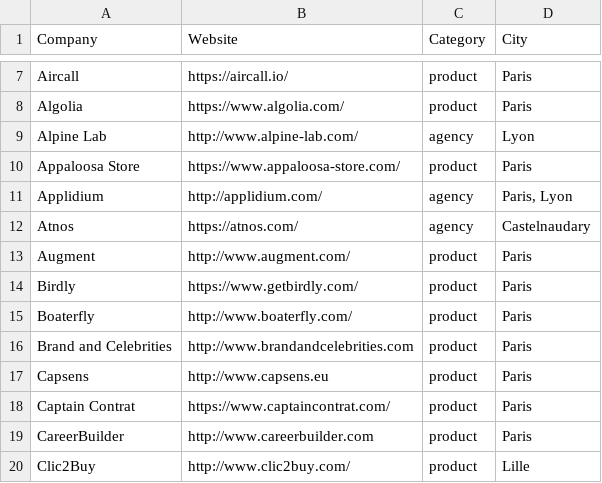
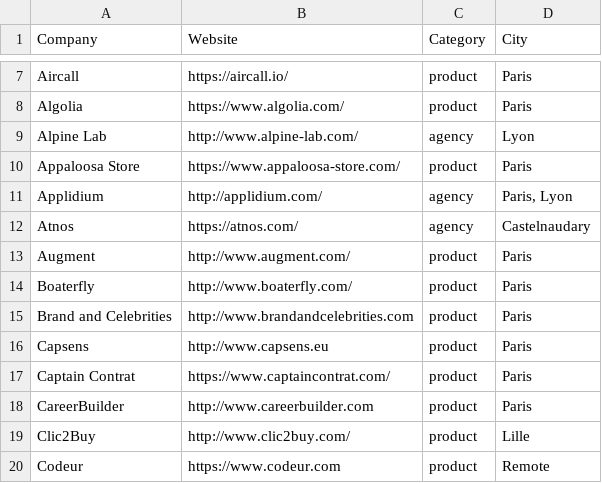
Before and after one commit to ruby-nord/rubyshops, a CSV file: frenchrubyshops.csv, drawn as a sheet; only a part is shown, gaps mark what is left out; the shorter side is filled out with more unchanged rows.

Commit message:
birdly shut down and launched Plato HQ

```diff
--- a/frenchrubyshops.csv
+++ b/frenchrubyshops.csv
@@ -13,3 +13,2 @@ Atnos,https://atnos.com/,agency,Castelnaudary
 Augment,http://www.augment.com/,product,Paris
-Birdly,https://www.getbirdly.com/,product,Paris
 Boaterfly,http://www.boaterfly.com/,product,Paris
```
